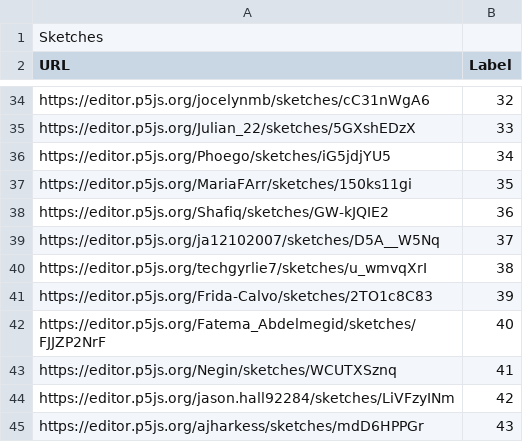
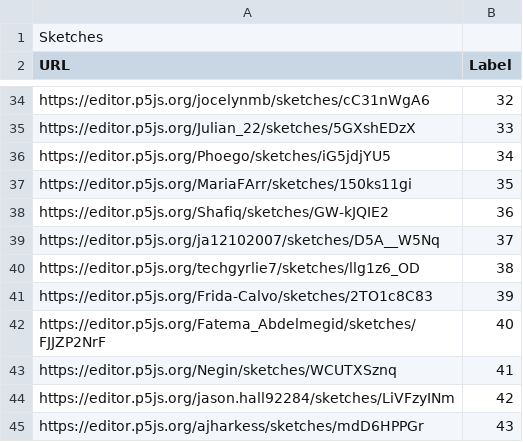
Before and after one commit to Code-the-Dream-School/IntroEOCPreworkGallery, a CSV file: data/Intro262PreWorks.csv, drawn as a sheet; only a part is shown, gaps mark what is left out.

Commit message:
Update Intro262PreWorks.csv

```diff
--- a/data/Intro262PreWorks.csv
+++ b/data/Intro262PreWorks.csv
@@ -39,3 +39,3 @@ https://editor.p5js.org/Shafiq/sketches/GW-kJQIE2,36
 https://editor.p5js.org/ja12102007/sketches/D5A__W5Nq,37
-https://editor.p5js.org/techgyrlie7/sketches/u_wmvqXrI,38
+https://editor.p5js.org/techgyrlie7/sketches/llg1z6_OD,38
 https://editor.p5js.org/Frida-Calvo/sketches/2TO1c8C83,39
```
